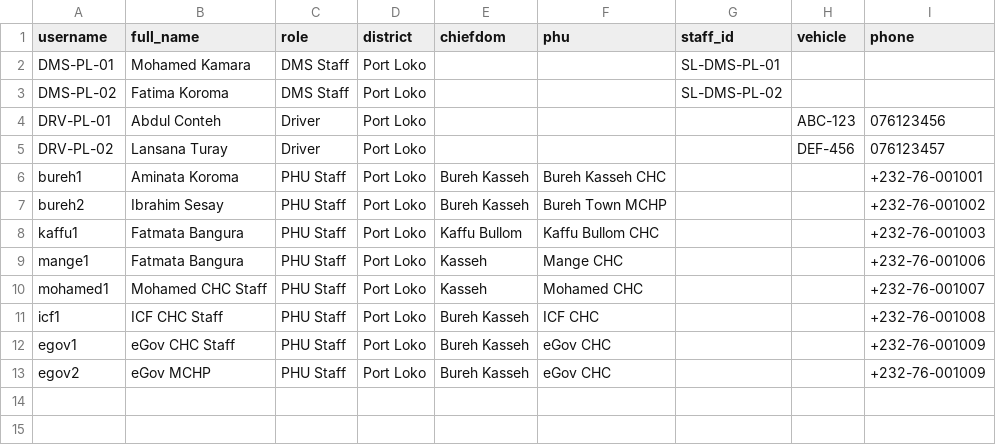
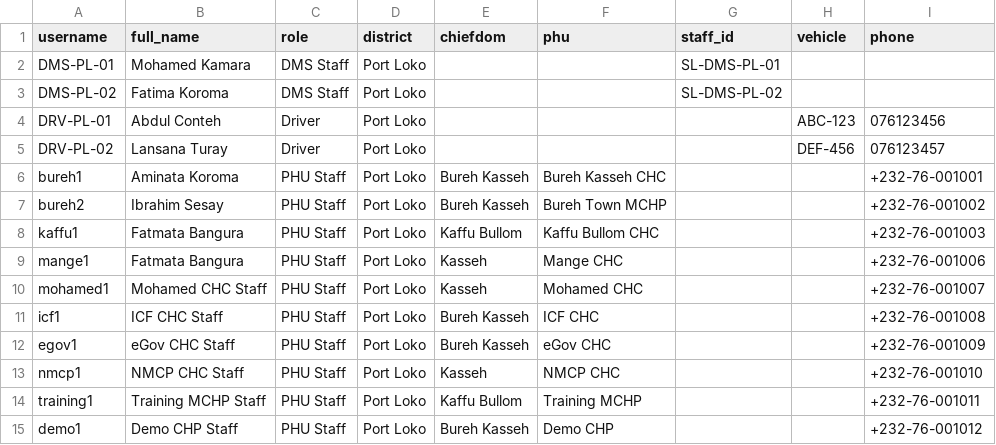
Before and after one commit to mohamedsillahkanu/dms-phu-itn2, a CSV file: users.csv, drawn as a sheet.

Commit message:
Update users.csv

```diff
--- a/users.csv
+++ b/users.csv
@@ -12,2 +12,4 @@ icf1,ICF CHC Staff,PHU Staff,Port Loko,Bureh Kasseh,ICF CHC,,,+232-76-001008
 egov1,eGov CHC Staff,PHU Staff,Port Loko,Bureh Kasseh,eGov CHC,,,+232-76-001009
-egov2,eGov MCHP,PHU Staff,Port Loko,Bureh Kasseh,eGov CHC,,,+232-76-001009
+nmcp1,NMCP CHC Staff,PHU Staff,Port Loko,Kasseh,NMCP CHC,,,+232-76-001010
+training1,Training MCHP Staff,PHU Staff,Port Loko,Kaffu Bullom,Training MCHP,,,+232-76-001011
+demo1,Demo CHP Staff,PHU Staff,Port Loko,Bureh Kasseh,Demo CHP,,,+232-76-001012
```
